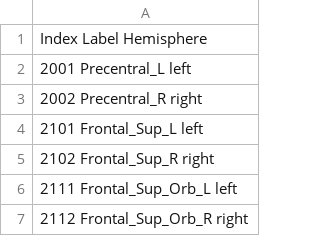
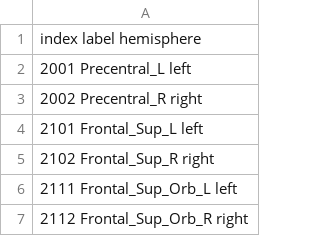
Before and after one commit to PESTILLILAB/bids-examples, a TSV file: atlas_as_dataset/atlas-AAL/atlas-AAL_space-MNI152NLin6Asym_res-2_dseg.tsv, drawn as a sheet; only a part is shown.

Commit message:
update headers in .tsv files
The .tsv files in the atlas-as-dataset examples had headers starting with uppercase letters. This commit fixes this.

```diff
--- a/atlas_as_dataset/atlas-AAL/atlas-AAL_space-MNI152NLin6Asym_res-2_dseg.tsv
+++ b/atlas_as_dataset/atlas-AAL/atlas-AAL_space-MNI152NLin6Asym_res-2_dseg.tsv
@@ -1,2 +1,2 @@
-Index  Label  Hemisphere
+index  label  hemisphere
 2001  Precentral_L  left
```
Also changed, not shown: atlas_as_dataset/atlas-HarvardOxford/atlas-HarvardOxford_space-MNI152NLin6Asym_res-2_desc-Thr25_dseg.tsv, atlas_as_dataset/atlas-HarvardOxford/atlas-HarvardOxford_space-MNI152NLin6Asym_res-2_probseg.tsv, 4 other files.
